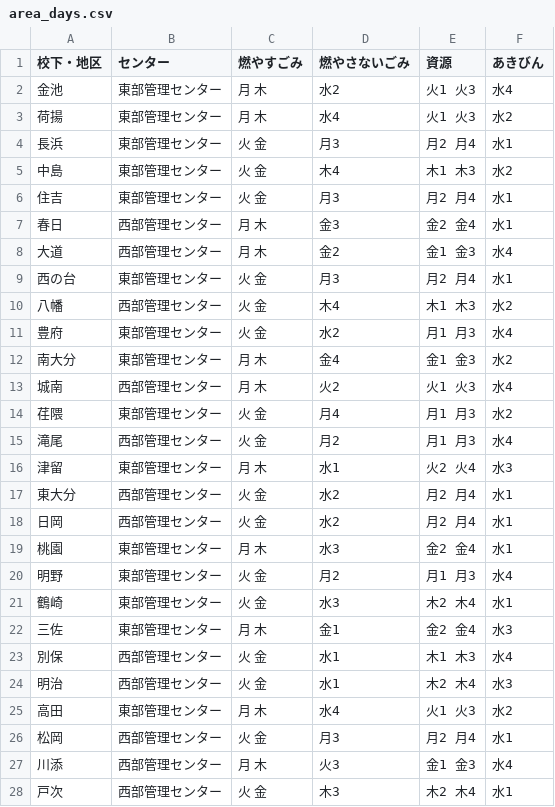
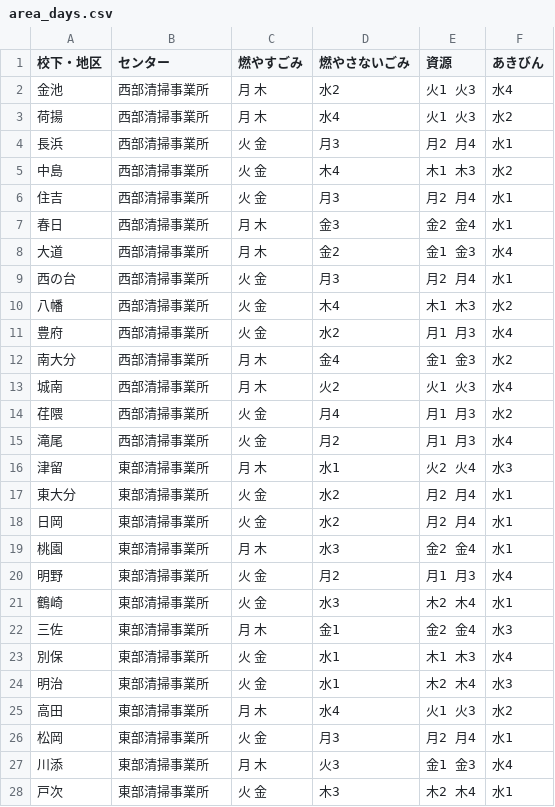
Before and after one commit to koyamalmsteen/5374, a CSV file: data/area_days.csv, drawn as a sheet; only a part is shown; the diff covers the shown part only.

Commit message:
Update area_days.csv

```diff
--- a/data/area_days.csv
+++ b/data/area_days.csv
@@ -1,28 +1,28 @@
 校下・地区,センター,燃やすごみ,燃やさないごみ,資源,あきびん
-金池,東部管理センター,月 木,水2,火1 火3,水4
-荷揚,東部管理センター,月 木,水4,火1 火3,水2
-長浜,東部管理センター,火 金,月3,月2 月4,水1
-中島,東部管理センター,火 金,木4,木1 木3,水2
-住吉,東部管理センター,火 金,月3,月2 月4,水1
-春日,西部管理センター,月 木,金3,金2 金4,水1
-大道,西部管理センター,月 木,金2,金1 金3,水4
-西の台,東部管理センター,火 金,月3,月2 月4,水1
-八幡,西部管理センター,火 金,木4,木1 木3,水2
-豊府,東部管理センター,火 金,水2,月1 月3,水4
-南大分,東部管理センター,月 木,金4,金1 金3,水2
-城南,西部管理センター,月 木,火2,火1 火3,水4
-荏隈,東部管理センター,火 金,月4,月1 月3,水2
-滝尾,西部管理センター,火 金,月2,月1 月3,水4
-津留,東部管理センター,月 木,水1,火2 火4,水3
-東大分,西部管理センター,火 金,水2,月2 月4,水1
-日岡,西部管理センター,火 金,水2,月2 月4,水1
-桃園,東部管理センター,月 木,水3,金2 金4,水1
-明野,東部管理センター,火 金,月2,月1 月3,水4
-鶴崎,東部管理センター,火 金,水3,木2 木4,水1
-三佐,東部管理センター,月 木,金1,金2 金4,水3
-別保,西部管理センター,火 金,水1,木1 木3,水4
-明治,西部管理センター,火 金,水1,木2 木4,水3
-高田,東部管理センター,月 木,水4,火1 火3,水2
-松岡,西部管理センター,火 金,月3,月2 月4,水1
-川添,西部管理センター,月 木,火3,金1 金3,水4
-戸次,西部管理センター,火 金,木3,木2 木4,水1
+金池,西部清掃事業所,月 木,水2,火1 火3,水4
+荷揚,西部清掃事業所,月 木,水4,火1 火3,水2
+長浜,西部清掃事業所,火 金,月3,月2 月4,水1
+中島,西部清掃事業所,火 金,木4,木1 木3,水2
+住吉,西部清掃事業所,火 金,月3,月2 月4,水1
+春日,西部清掃事業所,月 木,金3,金2 金4,水1
+大道,西部清掃事業所,月 木,金2,金1 金3,水4
+西の台,西部清掃事業所,火 金,月3,月2 月4,水1
+八幡,西部清掃事業所,火 金,木4,木1 木3,水2
+豊府,西部清掃事業所,火 金,水2,月1 月3,水4
+南大分,西部清掃事業所,月 木,金4,金1 金3,水2
+城南,西部清掃事業所,月 木,火2,火1 火3,水4
+荏隈,西部清掃事業所,火 金,月4,月1 月3,水2
+滝尾,西部清掃事業所,火 金,月2,月1 月3,水4
+津留,東部清掃事業所,月 木,水1,火2 火4,水3
+東大分,東部清掃事業所,火 金,水2,月2 月4,水1
+日岡,東部清掃事業所,火 金,水2,月2 月4,水1
+桃園,東部清掃事業所,月 木,水3,金2 金4,水1
+明野,東部清掃事業所,火 金,月2,月1 月3,水4
+鶴崎,東部清掃事業所,火 金,水3,木2 木4,水1
+三佐,東部清掃事業所,月 木,金1,金2 金4,水3
+別保,東部清掃事業所,火 金,水1,木1 木3,水4
+明治,東部清掃事業所,火 金,水1,木2 木4,水3
+高田,東部清掃事業所,月 木,水4,火1 火3,水2
+松岡,東部清掃事業所,火 金,月3,月2 月4,水1
+川添,東部清掃事業所,月 木,火3,金1 金3,水4
+戸次,東部清掃事業所,火 金,木3,木2 木4,水1
```
Also changed, not shown: 24 edited cells elsewhere in this file.
